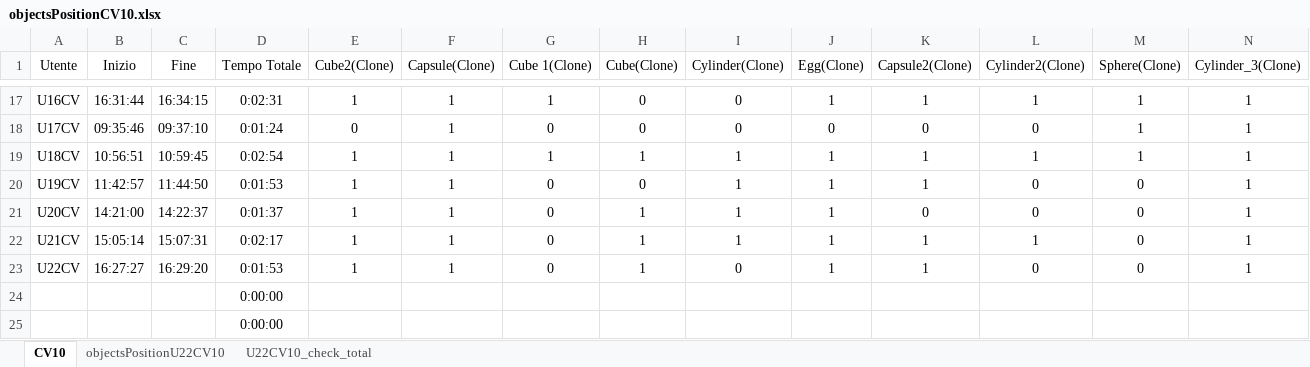
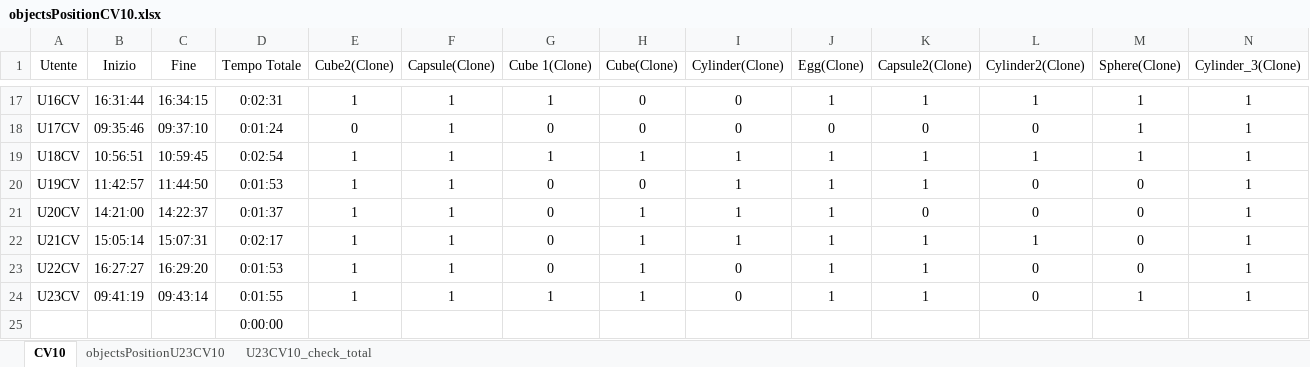
Before and after one commit to piovesanaedoardo/HapticMemorySequence, an Excel workbook: objectsPositionCV10.xlsx, sheet CV10, drawn as a sheet; only a part is shown, gaps mark what is left out; values as stored, in another font and other column widths than the file's, no borders; removed rows and columns are numbered as before the commit, all else as after; rows hold the shown columns only; the diff names each change by its address in the sheet, - before the commit and + after, or states it on an @@ line.

```diff
--- a/objectsPositionCV10.xlsx (sheet CV10)
+++ b/objectsPositionCV10.xlsx (sheet CV10)
@@ sheet tab hidden: objectsPositionU22CV10 @@
@@ sheet tab hidden: U22CV10_check_total @@
+sheet tab: objectsPositionU23CV10
+sheet tab: U23CV10_check_total
-row 24:  |  |  | 0:00:00
+row 24: U23CV | 09:41:19 | 09:43:14 | 0:01:55 | 1 | 1 | 1 | 1 | 0 | 1 | 1 | 0 | 1 | 1
```
Also changed, not shown: objectsPositionCV5.xlsx, objectsPositionSG3.xlsx, 22 other files.
